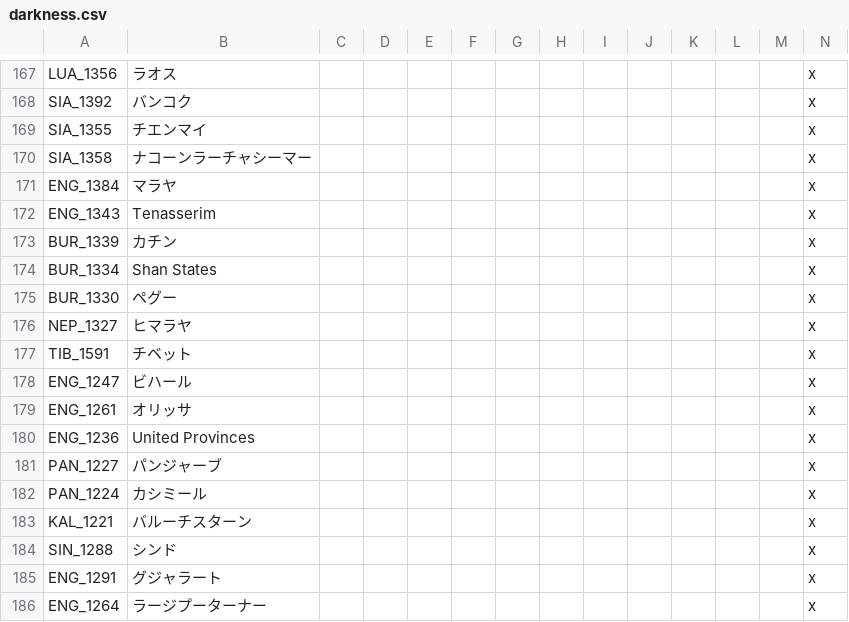
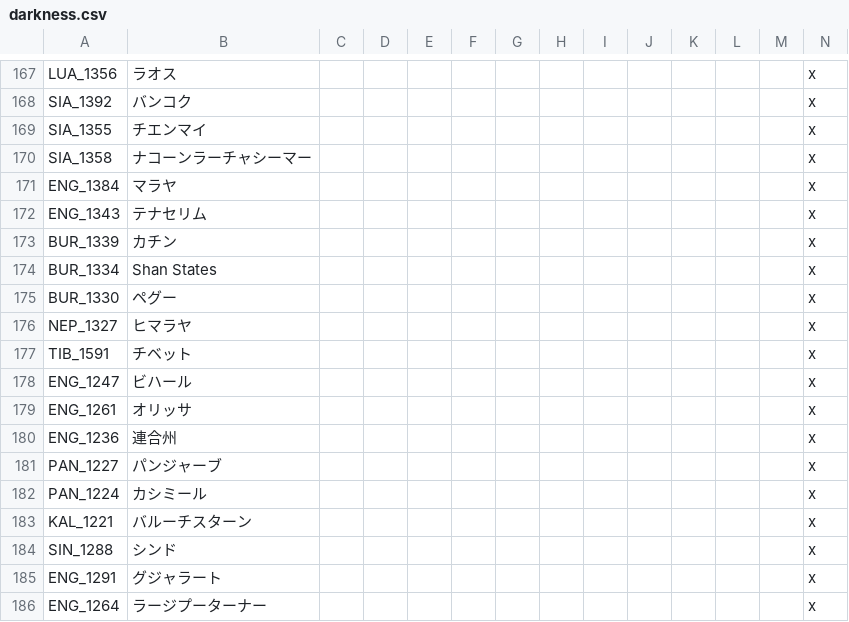
Before and after one commit to matanki-saito/VIC2JPModAppendixI, a CSV file: source/localisation/darkness.csv, drawn as a sheet; only a part is shown, gaps mark what is left out.

```diff
--- a/source/localisation/darkness.csv
+++ b/source/localisation/darkness.csv
@@ -171,3 +171,3 @@ SIA_1358;ナコーンラーチャシーマー;;;;;;;;;;;;x
 ENG_1384;マラヤ;;;;;;;;;;;;x
-ENG_1343;Tenasserim;;;;;;;;;;;;x
+ENG_1343;テナセリム;;;;;;;;;;;;x
 BUR_1339;カチン;;;;;;;;;;;;x
@@ -179,3 +179,3 @@ ENG_1247;ビハール;;;;;;;;;;;;x
 ENG_1261;オリッサ;;;;;;;;;;;;x
-ENG_1236;United Provinces;;;;;;;;;;;;x
+ENG_1236;連合州;;;;;;;;;;;;x
 PAN_1227;パンジャーブ;;;;;;;;;;;;x
```
Also changed, not shown: source/localisation/beta1.csv, source/localisation/darkness_3_01.csv, 4 other files.
